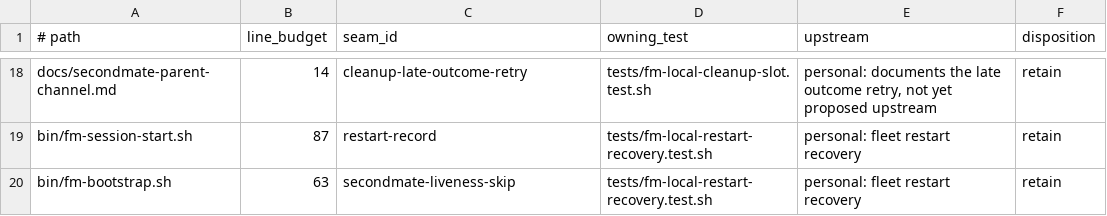
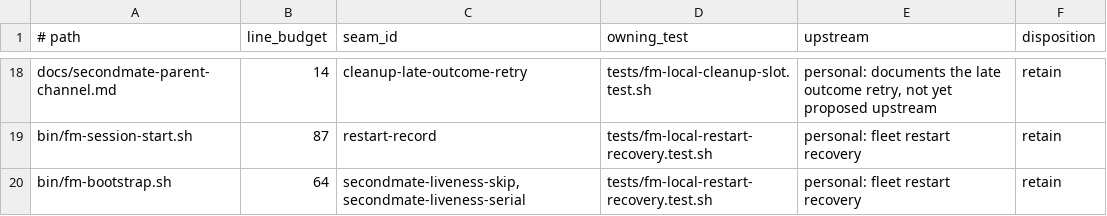
Before and after one commit to BenWilcox8/firstmate, a TSV file: docs/local/seams.tsv, drawn as a sheet; only a part is shown, gaps mark what is left out.

Commit message:
no-mistakes(review): Serialize sweep relaunches and clarify restart recovery notes

```diff
--- a/docs/local/seams.tsv
+++ b/docs/local/seams.tsv
@@ -19,2 +19,2 @@ docs/secondmate-parent-channel.md	14	cleanup-late-outcome-retry	tests/fm-local-c
 bin/fm-session-start.sh	87	restart-record	tests/fm-local-restart-recovery.test.sh	personal: fleet restart recovery	retain
-bin/fm-bootstrap.sh	63	secondmate-liveness-skip	tests/fm-local-restart-recovery.test.sh	personal: fleet restart recovery	retain
+bin/fm-bootstrap.sh	64	secondmate-liveness-skip,secondmate-liveness-serial	tests/fm-local-restart-recovery.test.sh	personal: fleet restart recovery	retain
```
Also changed, not shown: 5 other files.
